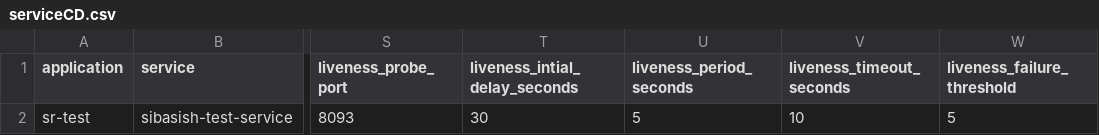
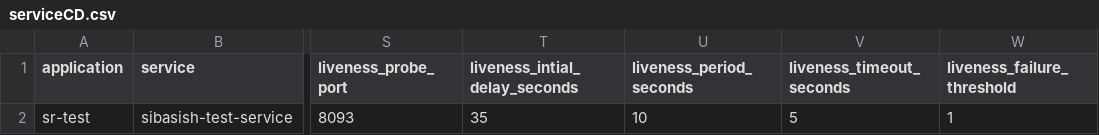
Before and after one commit to sibasish-satapathy-ops/bp-pipeline, a CSV file: sr-test/serviceCD.csv, drawn as a sheet; only a part is shown, gaps mark what is left out; the diff names each change by its address in the sheet, - before the commit and + after, or states it on an @@ line.

Commit message:
Update serviceCD.csv

```diff
--- a/sr-test/serviceCD.csv
+++ b/sr-test/serviceCD.csv
-T2 (liveness_intial_delay_seconds): 30
+T2 (liveness_intial_delay_seconds): 35
-U2 (liveness_period_seconds): 5
+U2 (liveness_period_seconds): 10
-V2 (liveness_timeout_seconds): 10
+V2 (liveness_timeout_seconds): 5
-W2 (liveness_failure_threshold): 5
+W2 (liveness_failure_threshold): 1
```
